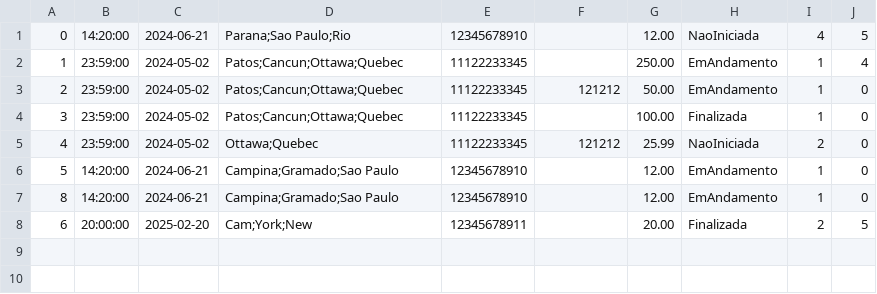
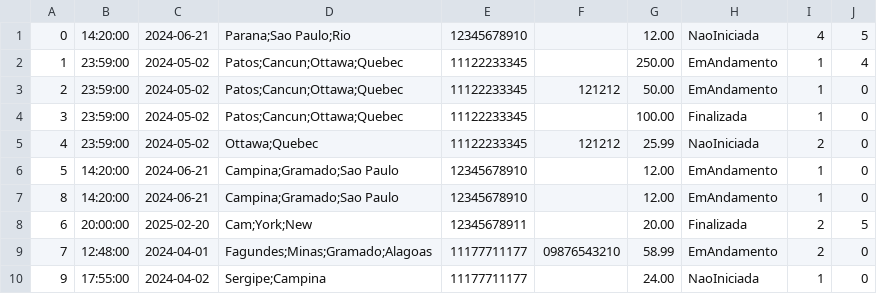
Before and after one commit to CarmelitaBraga/batvolta-hs, a CSV file: database/caronas.csv, drawn as a sheet; the diff names each change by its address in the sheet, - before the commit and + after, or states it on an @@ line.

Commit message:
chore: populating database

```diff
--- a/database/caronas.csv
+++ b/database/caronas.csv
+row 9: 7 | 12:48:00 | 2024-04-01 | Fagundes;Minas;Gramado;Alagoas | 11177711177 | 09876543210 | 58.99 | EmAndamento | 2 | 0
+row 10: 9 | 17:55:00 | 2024-04-02 | Sergipe;Campina | 11177711177 |  | 24.00 | NaoIniciada | 1 | 0
```
Also changed, not shown: database/motorista.csv, 4 other files.
